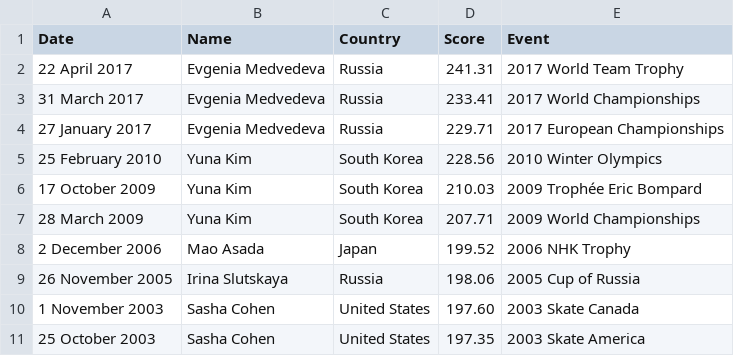
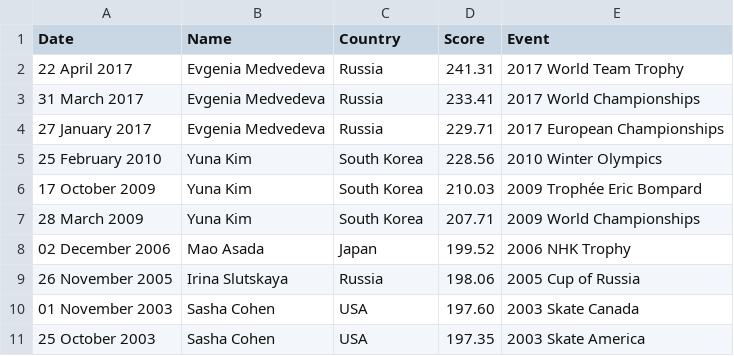
Before and after one commit to elbertwang3/figureskatingolympics, a CSV file: data/womenswr.csv, drawn as a sheet.

```diff
--- a/data/womenswr.csv
+++ b/data/womenswr.csv
@@ -7,5 +7,5 @@ Date,Name,Country,Score,Event
 28 March 2009,Yuna Kim,South Korea,207.71,2009 World Championships
-2 December 2006,Mao Asada,Japan,199.52,2006 NHK Trophy
+02 December 2006,Mao Asada,Japan,199.52,2006 NHK Trophy
 26 November 2005,Irina Slutskaya,Russia,198.06,2005 Cup of Russia
-1 November 2003,Sasha Cohen,United States,197.60,2003 Skate Canada
-25 October 2003,Sasha Cohen,United States,197.35,2003 Skate America
+01 November 2003,Sasha Cohen,USA,197.60,2003 Skate Canada
+25 October 2003,Sasha Cohen,USA,197.35,2003 Skate America
```
Also changed, not shown: data/menswr.csv, data/protocol.csv, 10 other files.
